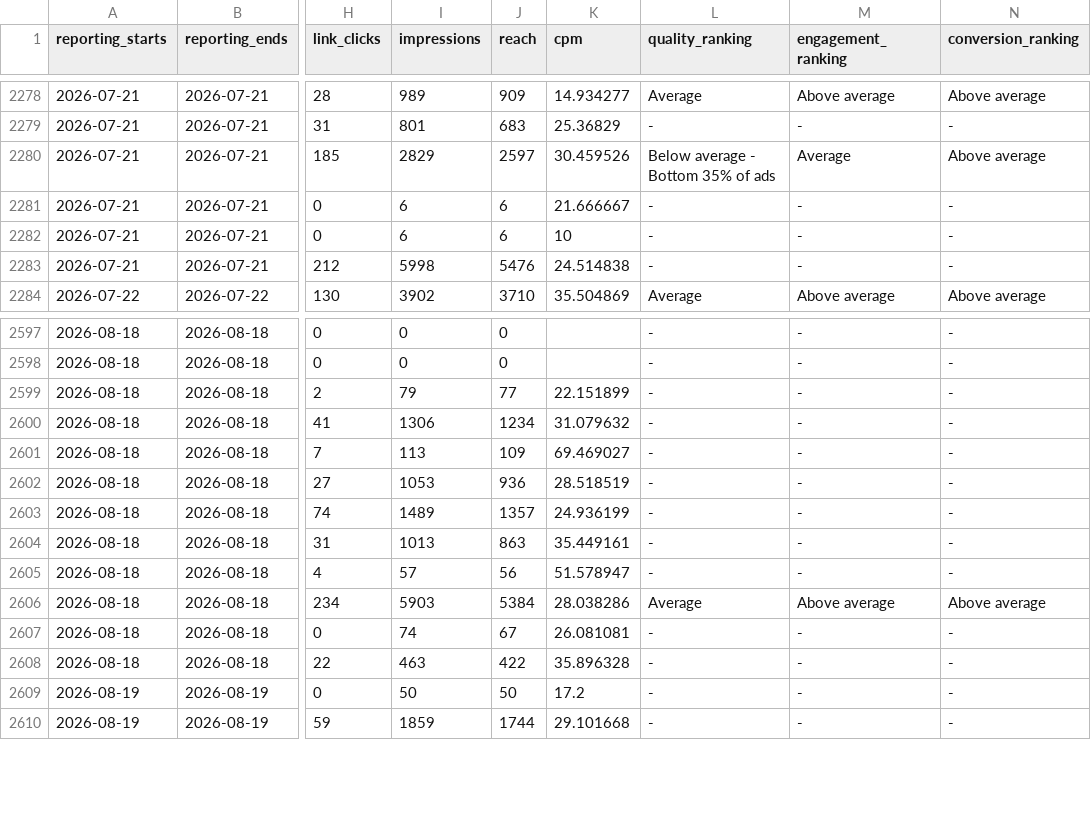
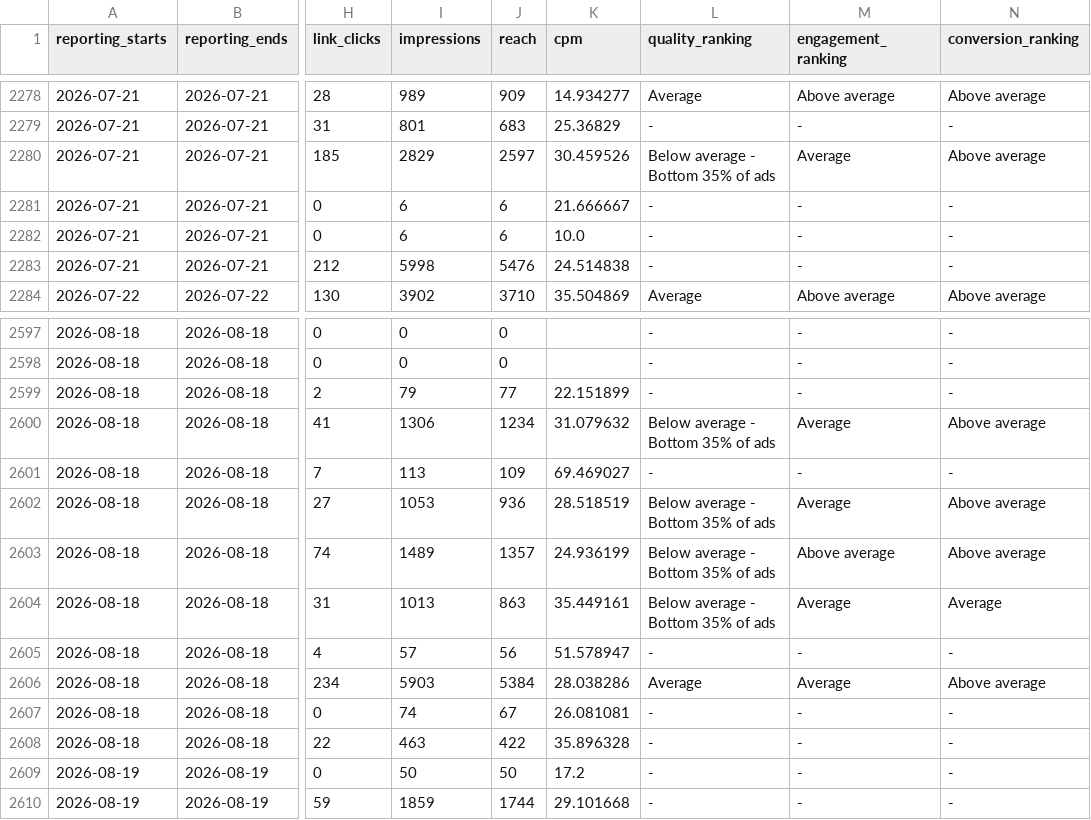
Before and after one commit to Sornphert/Movexercise8-analytics, a CSV file: data/meta_ads.csv, drawn as a sheet; only a part is shown, gaps mark what is left out; the diff covers the shown part only; the diff names each change by its address in the sheet, - before the commit and + after, or states it on an @@ line.

```diff
--- a/data/meta_ads.csv
+++ b/data/meta_ads.csv
-K2282 (cpm): 10
+K2282 (cpm): 10.0
-L2600 (quality_ranking): -
+L2600 (quality_ranking): Below average - Bottom 35% of ads
-M2600 (engagement_ranking): -
+M2600 (engagement_ranking): Average
-N2600 (conversion_ranking): -
+N2600 (conversion_ranking): Above average
-L2602:L2604 (quality_ranking): -
+L2602:L2604 (quality_ranking): Below average - Bottom 35% of ads
-M2602 (engagement_ranking): -
+M2602 (engagement_ranking): Average
-N2602:N2603 (conversion_ranking): -
+N2602:N2603 (conversion_ranking): Above average
-M2603 (engagement_ranking): -
+M2603 (engagement_ranking): Above average
-M2604 (engagement_ranking): -
+M2604 (engagement_ranking): Average
-N2604 (conversion_ranking): -
+N2604 (conversion_ranking): Average
-M2606 (engagement_ranking): Above average
+M2606 (engagement_ranking): Average
```
Also changed, not shown: 7 added rows and 29 edited cells elsewhere in this file, data/meta_ad_creatives.csv, data/purchases.csv.
